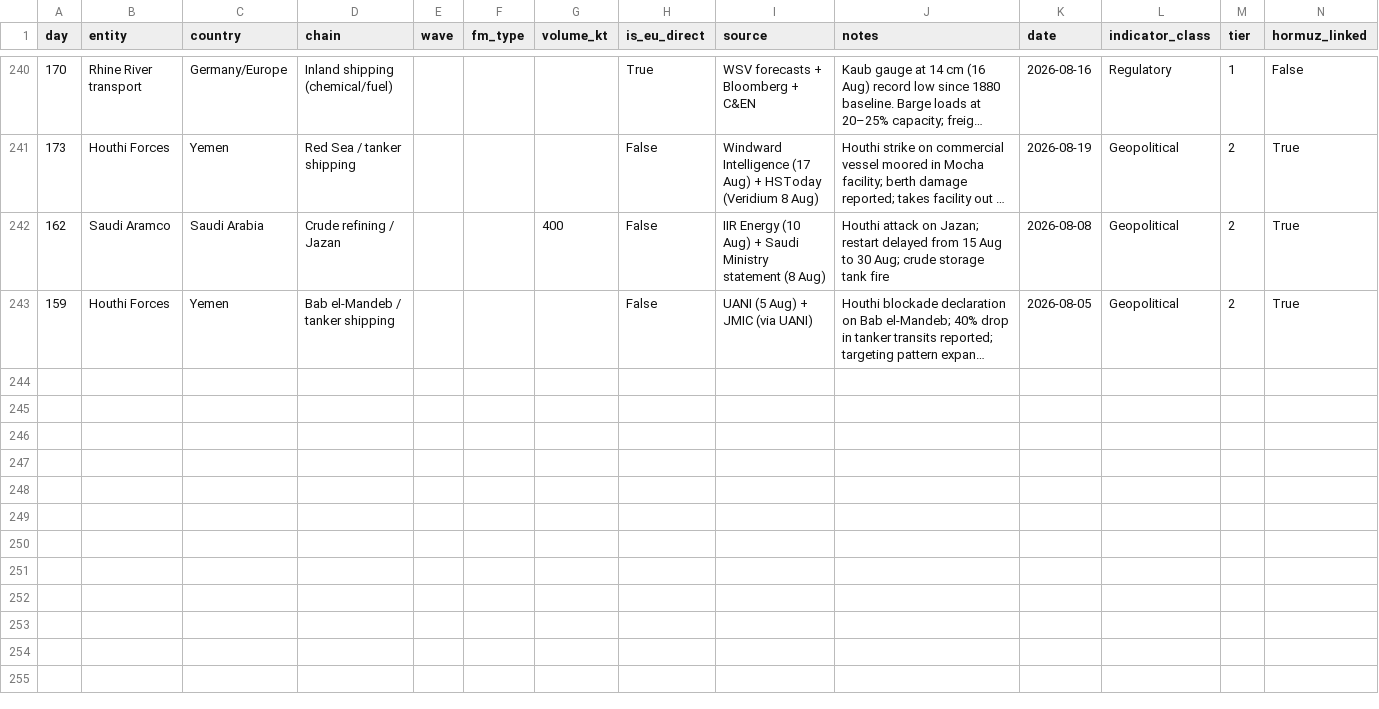
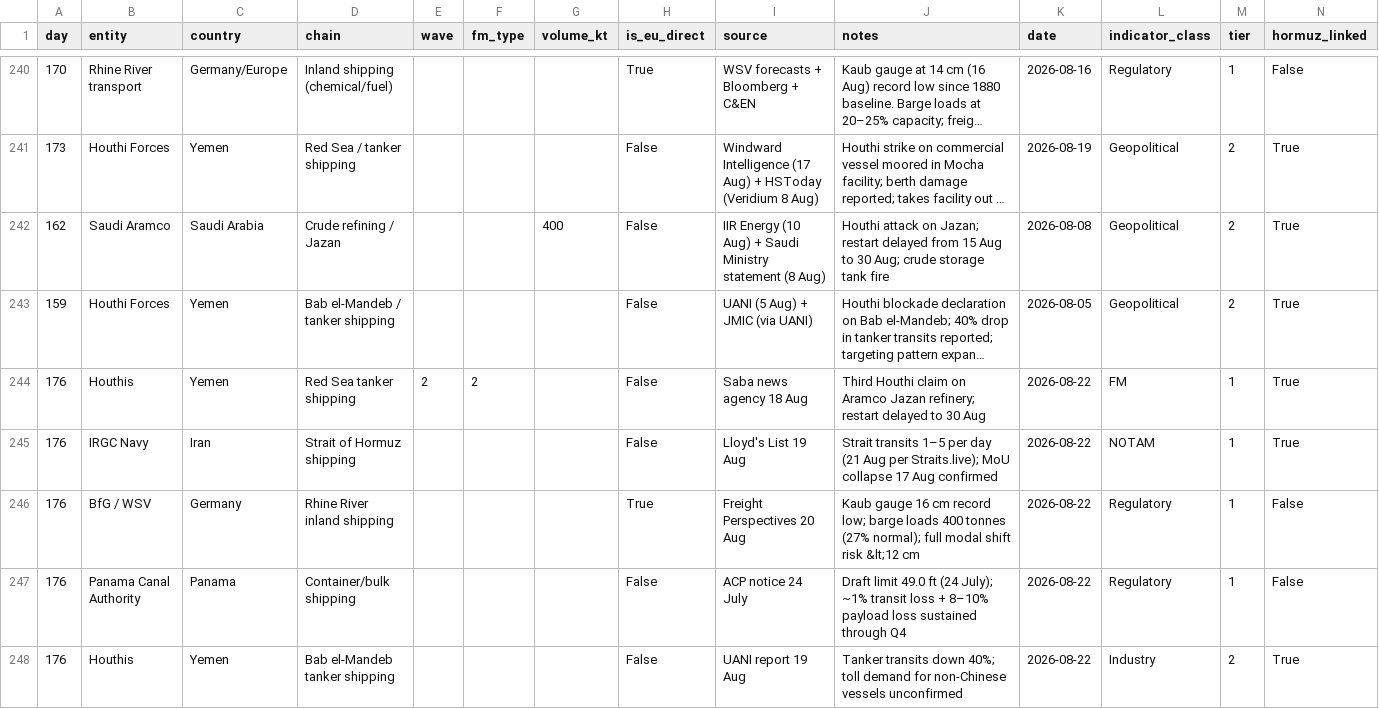
Before and after one commit to ResilienceEngineers/fm-tracker, a CSV file: events.csv, drawn as a sheet; only a part is shown, gaps mark what is left out; long unchanged cells end in …; the diff names each change by its address in the sheet, - before the commit and + after, or states it on an @@ line.

```diff
--- a/events.csv
+++ b/events.csv
+row 244: 176 | Houthis | Yemen | Red Sea tanker shipping | 2 | 2 |  | False | Saba news agency 18 Aug | Third Houthi claim on Aramco Jazan refinery; restart delayed to 30 Aug | 2026-08-22 | FM | 1 | True
+row 245: 176 | IRGC Navy | Iran | Strait of Hormuz shipping |  |  |  | False | Lloyd's List 19 Aug | Strait transits 1–5 per day (21 Aug per Straits.live); MoU collapse 17 Aug confirmed | 2026-08-22 | NOTAM | 1 | True
+row 246: 176 | BfG / WSV | Germany | Rhine River inland shipping |  |  |  | True | Freight Perspectives 20 Aug | Kaub gauge 16 cm record low; barge loads 400 tonnes (27% normal); full modal shift risk &lt;12 cm | 2026-08-22 | Regulatory | 1 | False
+row 247: 176 | Panama Canal Authority | Panama | Container/bulk shipping |  |  |  | False | ACP notice 24 July | Draft limit 49.0 ft (24 July); ~1% transit loss + 8–10% payload loss sustained through Q4 | 2026-08-22 | Regulatory | 1 | False
+row 248: 176 | Houthis | Yemen | Bab el-Mandeb tanker shipping |  |  |  | False | UANI report 19 Aug | Tanker transits down 40%; toll demand for non-Chinese vessels unconfirmed | 2026-08-22 | Industry | 2 | True
```
Also changed, not shown: 8 other files.
